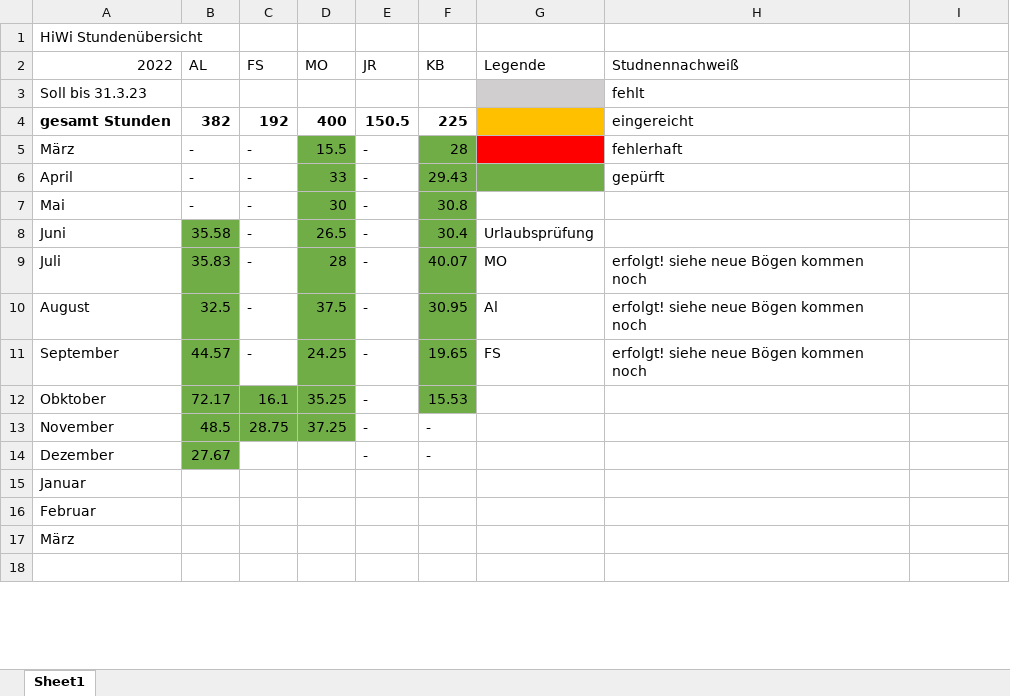
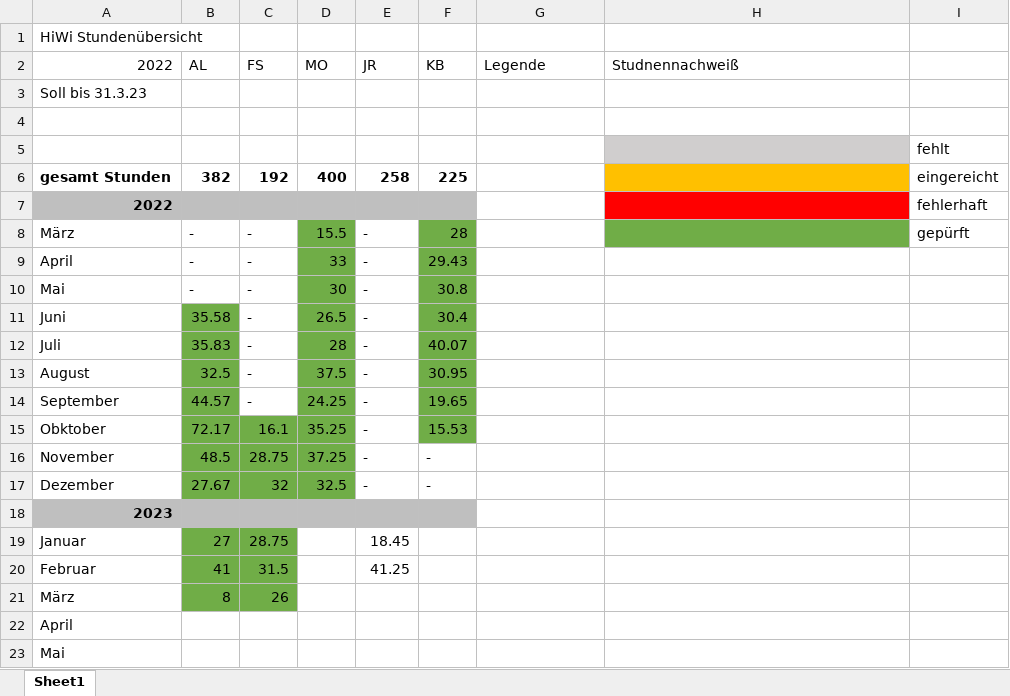
Before and after one commit to SchoenbergA/DWA, an Excel workbook: HiWi_Orga/Stundennachweise/Stundenübersicht.xlsx, sheet Sheet1, drawn as a sheet; only a part is shown; the shorter side is filled out with more unchanged rows; values as stored, in another font and other column widths than the file's, no borders; addresses are those after the commit; the diff covers the shown part only; the diff names each change by its address in the sheet, - before the commit and + after, or states it on an @@ line.

Commit message:
Update Stundenübersicht.xlsx

```diff
--- a/HiWi_Orga/Stundennachweise/Stundenübersicht.xlsx (sheet Sheet1)
+++ b/HiWi_Orga/Stundennachweise/Stundenübersicht.xlsx (sheet Sheet1)
-G3 fill: #D0CECE
+G3 fill: none
-H3 (Studnennachweiß): fehlt
+H3 (Studnennachweiß): (empty)
+row 4: (empty)
+row 5:  |  |  |  |  |  |  |  | fehlt
-E6 (JR): 150.5
+E6 (JR): 258
-G6 fill: #FFC000
+G6 fill: none
-H6 (Studnennachweiß): eingereicht
+H6 (Studnennachweiß): (empty)
-H6 fill: none
+H6 fill: #FFC000
-I6: (empty)
+I6: eingereicht
+row 7: 2022 |  |  |  |  |  |  |  | fehlerhaft
-G8 fill: #FF0000
+G8 fill: none
-H8 (Studnennachweiß): fehlerhaft
+H8 (Studnennachweiß): (empty)
-H8 fill: none
+H8 fill: #70AD47
-I8: (empty)
+I8: gepürft
-G9 fill: #70AD47
+G9 fill: none
-H9 (Studnennachweiß): gepürft
+H9 (Studnennachweiß): (empty)
-G11 (Legende): Urlaubsprüfung
+G11 (Legende): (empty)
-G12 (Legende): MO
+G12 (Legende): (empty)
-H12:H14 (Studnennachweiß): erfolgt! siehe neue Bögen kommen noch
+H12:H14 (Studnennachweiß): (empty)
-G13 (Legende): Al
+G13 (Legende): (empty)
-G14 (Legende): FS
+G14 (Legende): (empty)
-C17 (FS): (empty)
+C17 (FS): 32
-C17:D17 fill: none
+C17:D17 fill: #70AD47
-D17 (MO): (empty)
+D17 (MO): 32.5
-A18 (2022): Januar
+A18 (2022): 2023
-A18:F18 fill: none
+A18:F18 fill: #BFBFBF
-A18 bold: off
+A18 bold: on
+row 19: Januar | 27 | 28.75 |  | 18.45
+row 20: Februar | 41 | 31.5 |  | 41.25
+row 21: März | 8 | 26
-A22 (2022): Februar
+A22 (2022): April
-A23 (2022): März
+A23 (2022): Mai
```
Also changed, not shown: 16 added rows and 4 edited cells elsewhere in this sheet, formulas that keep their value.
